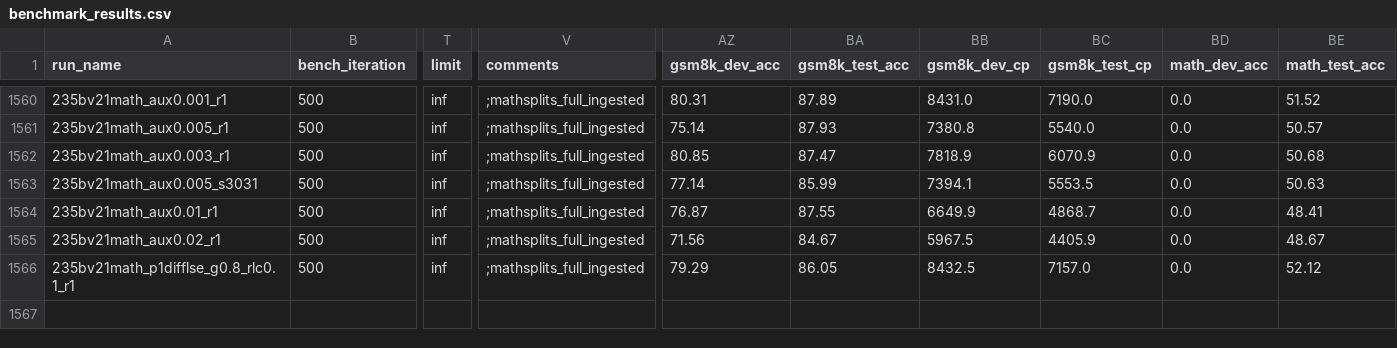
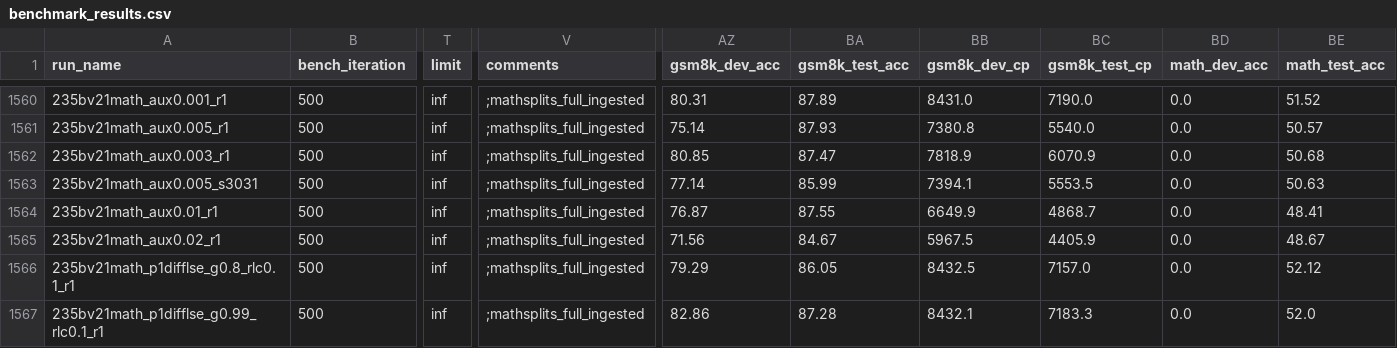
Before and after one commit to jondebug/Pai-Megatron-Patch, a CSV file: examples/qwen3/benchmarks/benchmark_results.csv, drawn as a sheet; only a part is shown, gaps mark what is left out; rows hold the shown columns only; the diff names each change by its address in the sheet, - before the commit and + after, or states it on an @@ line.

Commit message:
auto: splits+cp ingest 2026-07-29T01:13:42Z

```diff
--- a/examples/qwen3/benchmarks/benchmark_results.csv
+++ b/examples/qwen3/benchmarks/benchmark_results.csv
+row 1567: 235bv21math_p1difflse_g0.99_rlc0.1_r1 | 500 | inf | ;mathsplits_full_ingested | 82.86 | 87.28 | 8432.1 | 7183.3 | 0.0 | 52.0
```
